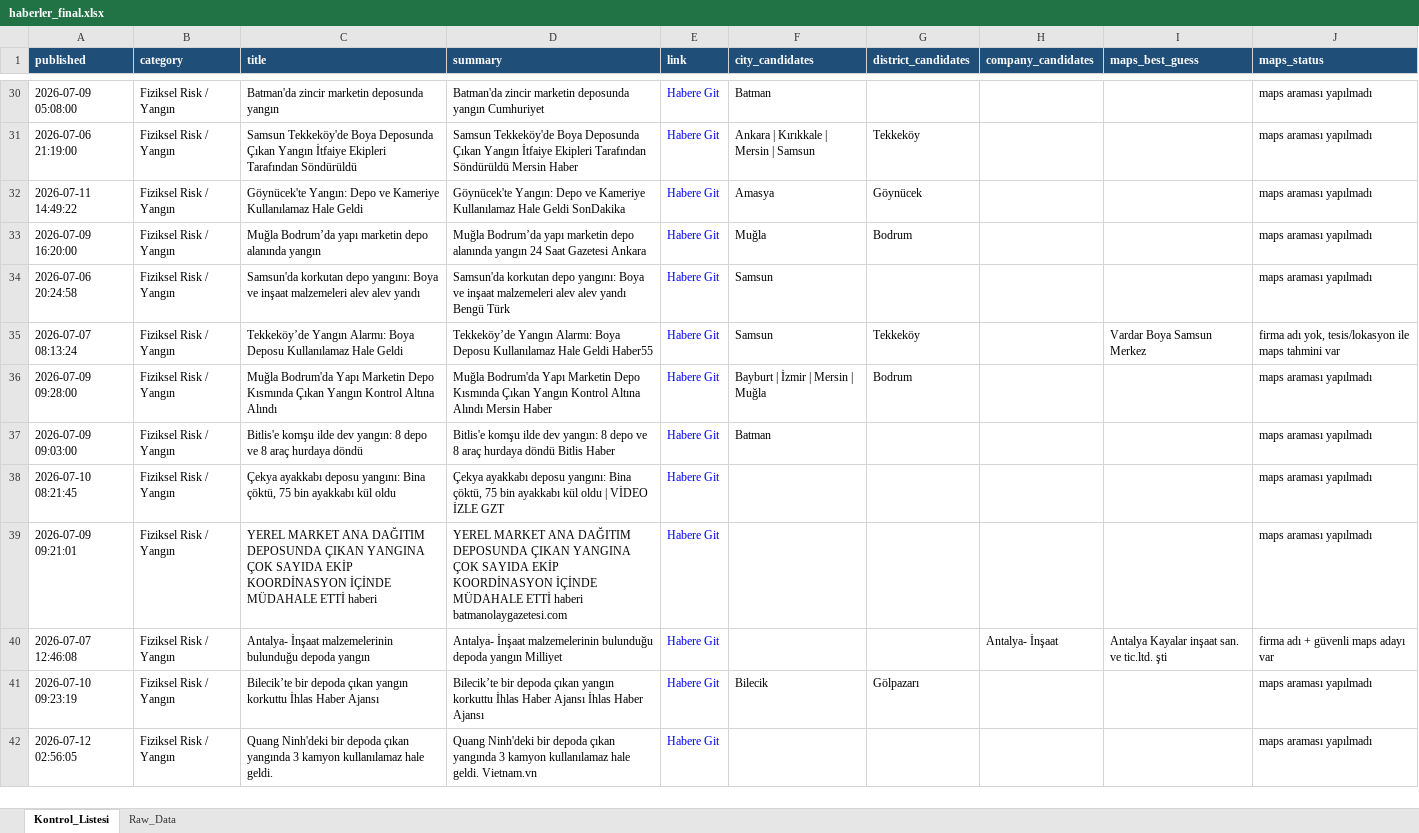
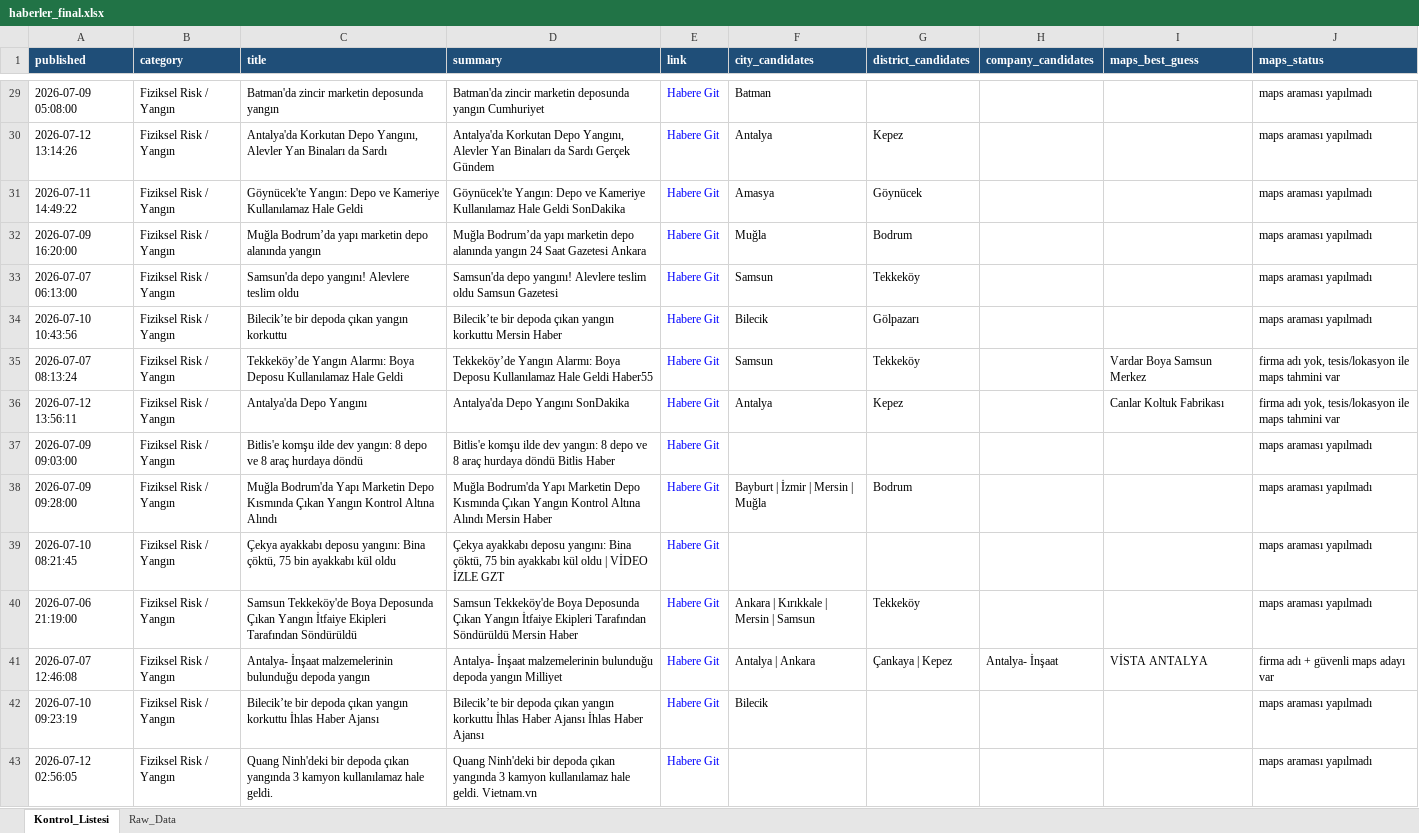
Before and after one commit to MuhammedMustafaSungur/haber-risk-monitor, an Excel workbook: data/haberler_final.xlsx, sheet Kontrol_Listesi, drawn as a sheet; only a part is shown, gaps mark what is left out; values as stored, in another font and other column widths than the file's, no borders; removed rows and columns are numbered as before the commit, all else as after; the diff covers the shown part only; the diff names each change by its address in the sheet, - before the commit and + after, or states it on an @@ line.

```diff
--- a/data/haberler_final.xlsx (sheet Kontrol_Listesi)
+++ b/data/haberler_final.xlsx (sheet Kontrol_Listesi)
-A30 (published): 2026-07-06 21:19:00
+A30 (published): 2026-07-12 13:14:26
-C30 (title): Samsun Tekkeköy'de Boya Deposunda Çıkan Yangın İtfaiye Ekipleri Tarafından Söndürüldü
+C30 (title): Antalya'da Korkutan Depo Yangını, Alevler Yan Binaları da Sardı
-D30 (summary): Samsun Tekkeköy'de Boya Deposunda Çıkan Yangın İtfaiye Ekipleri Tarafından Söndürüldü Mersin Haber
+D30 (summary): Antalya'da Korkutan Depo Yangını, Alevler Yan Binaları da Sardı Gerçek Gündem
-F30 (city_candidates): Ankara | Kırıkkale | Mersin | Samsun
+F30 (city_candidates): Antalya
-G30 (district_candidates): Tekkeköy
+G30 (district_candidates): Kepez
-A33 (published): 2026-07-06 20:24:58
+A33 (published): 2026-07-07 06:13:00
-C33 (title): Samsun'da korkutan depo yangını: Boya ve inşaat malzemeleri alev alev yandı
+C33 (title): Samsun'da depo yangını! Alevlere teslim oldu
-D33 (summary): Samsun'da korkutan depo yangını: Boya ve inşaat malzemeleri alev alev yandı Bengü Türk
+D33 (summary): Samsun'da depo yangını! Alevlere teslim oldu Samsun Gazetesi
-G33 (district_candidates): (empty)
+G33 (district_candidates): Tekkeköy
+row 34: 2026-07-10 10:43:56 | Fiziksel Risk / Yangın | Bilecik’te bir depoda çıkan yangın korkuttu | Bilecik’te bir depoda çıkan yangın korkuttu Mersin Haber | Habere Git | Bilecik | Gölpazarı |  |  | maps araması yapılmadı
+row 36: 2026-07-12 13:56:11 | Fiziksel Risk / Yangın | Antalya'da Depo Yangını | Antalya'da Depo Yangını SonDakika | Habere Git | Antalya | Kepez |  | Canlar Koltuk Fabrikası | firma adı yok, tesis/lokasyon ile maps tahmini var
+row 37: 2026-07-09 09:03:00 | Fiziksel Risk / Yangın | Bitlis'e komşu ilde dev yangın: 8 depo ve 8 araç hurdaya döndü | Bitlis'e komşu ilde dev yangın: 8 depo ve 8 araç hurdaya döndü Bitlis Haber | Habere Git |  |  |  |  | maps araması yapılmadı
-row 37: 2026-07-09 09:03:00 | Fiziksel Risk / Yangın | Bitlis'e komşu ilde dev yangın: 8 depo ve 8 araç hurdaya döndü | Bitlis'e komşu ilde dev yangın: 8 depo ve 8 araç hurdaya döndü Bitlis Haber | Habere Git | Batman |  |  |  | maps araması yapılmadı
-row 39: 2026-07-09 09:21:01 | Fiziksel Risk / Yangın | YEREL MARKET ANA DAĞITIM DEPOSUNDA ÇIKAN YANGINA ÇOK SAYIDA EKİP KOORDİNASYON İÇİNDE MÜDAHALE ETTİ haberi | YEREL MARKET ANA DAĞITIM DEPOSUNDA ÇIKAN YANGINA ÇOK SAYIDA EKİP KOORDİNASYON İÇİNDE MÜDAHALE ETTİ haberi batmanolaygazetesi.com | Habere Git |  |  |  |  | maps araması yapılmadı
+row 40: 2026-07-06 21:19:00 | Fiziksel Risk / Yangın | Samsun Tekkeköy'de Boya Deposunda Çıkan Yangın İtfaiye Ekipleri Tarafından Söndürüldü | Samsun Tekkeköy'de Boya Deposunda Çıkan Yangın İtfaiye Ekipleri Tarafından Söndürüldü Mersin Haber | Habere Git | Ankara | Kırıkkale | Mersin | Samsun | Tekkeköy |  |  | maps araması yapılmadı
-F41 (city_candidates): (empty)
+F41 (city_candidates): Antalya | Ankara
-G41 (district_candidates): (empty)
+G41 (district_candidates): Çankaya | Kepez
-I41 (maps_best_guess): Antalya Kayalar inşaat san. ve tic.ltd. şti
+I41 (maps_best_guess): VİSTA ANTALYA
-G42 (district_candidates): Gölpazarı
+G42 (district_candidates): (empty)
```
Also changed, not shown: 24 added rows, 21 removed rows, 17 moved rows and 84 edited cells elsewhere in this sheet, sheet Raw_Data, 1 other file.
